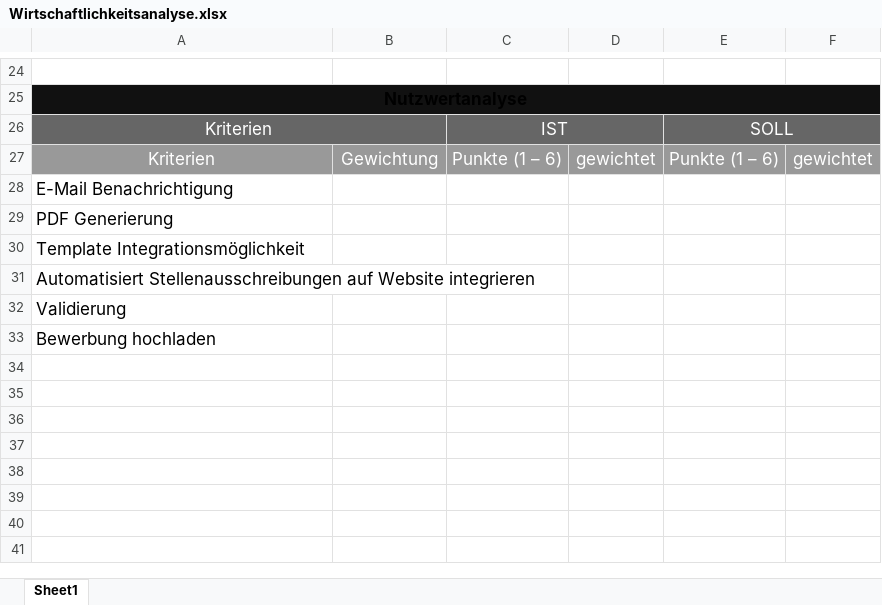
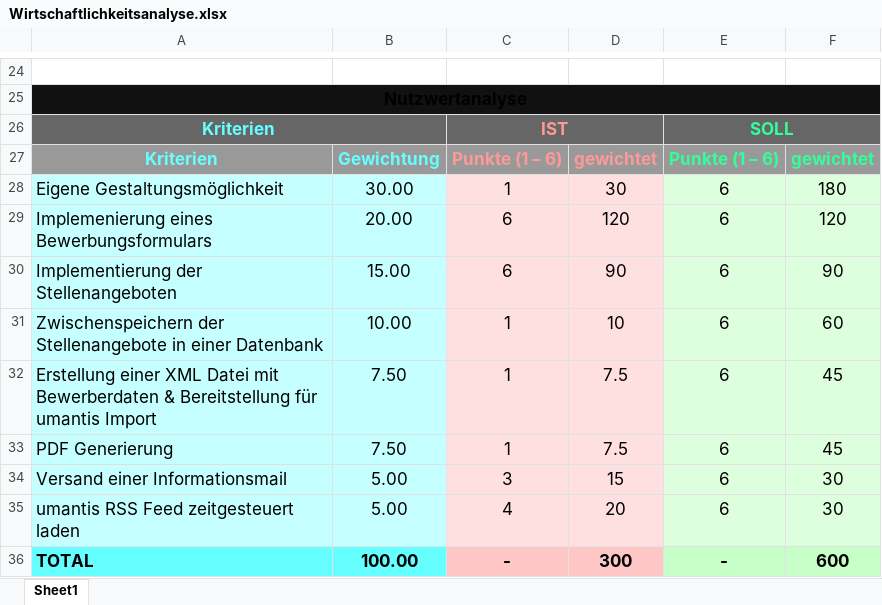
Before and after one commit to gelinger777/ihk, an Excel workbook: 1. Analyse/Wirtschaftlichkeitsanalyse.xlsx, sheet Sheet1, drawn as a sheet; only a part is shown, gaps mark what is left out; values as stored, in another font and other column widths than the file's, no borders; removed rows and columns are numbered as before the commit, all else as after; the diff names each change by its address in the sheet, - before the commit and + after, or states it on an @@ line.

```diff
--- a/1. Analyse/Wirtschaftlichkeitsanalyse.xlsx (sheet Sheet1)
+++ b/1. Analyse/Wirtschaftlichkeitsanalyse.xlsx (sheet Sheet1)
@@ A26 bold: off → on, text colour: #FFFFFF → #66FFFF @@
@@ C26 bold: off → on, text colour: #FFFFFF → #FF9999 @@
@@ E26 bold: off → on, text colour: #FFFFFF → #33FF99 @@
-A27:F27 bold: off
+A27:F27 bold: on
-A27:B27 text colour: #FFFFFF
+A27:B27 text colour: #66FFFF
-C27:D27 text colour: #FFFFFF
+C27:D27 text colour: #FF9999
-E27:F27 text colour: #FFFFFF
+E27:F27 text colour: #33FF99
-row 28: E-Mail Benachrichtigung
-row 29: PDF Generierung
-row 30: Template Integrationsmöglichkeit
-row 31: Automatisiert Stellenausschreibungen auf Website integrieren
-row 32: Validierung
-row 33: Bewerbung hochladen
+row 28: Eigene Gestaltungsmöglichkeit | 30.00 | 1 | 30 | 6 | 180
+row 29: Implemenierung eines Bewerbungsformulars | 20.00 | 6 | 120 | 6 | 120
+row 30: Implementierung der Stellenangeboten | 15.00 | 6 | 90 | 6 | 90
+row 31: Zwischenspeichern der Stellenangebote in einer Datenbank | 10.00 | 1 | 10 | 6 | 60
+row 32: Erstellung einer XML Datei mit Bewerberdaten & Bereitstellung für umantis Import | 7.50 | 1 | 7.5 | 6 | 45
+row 33: PDF Generierung | 7.50 | 1 | 7.5 | 6 | 45
+row 34: Versand einer Informationsmail | 5.00 | 3 | 15 | 6 | 30
+row 35: umantis RSS Feed zeitgesteuert laden | 5.00 | 4 | 20 | 6 | 30
+row 36: TOTAL | 100.00 | - | 300 | - | 600
```
Also changed, not shown: 1. Analyse/Arbeitspakete v0.1.xlsx, 1. Analyse/Arbeitspakete.xlsx, 33 other files.
